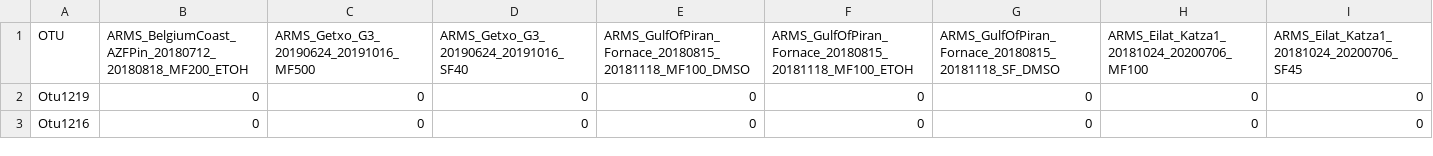
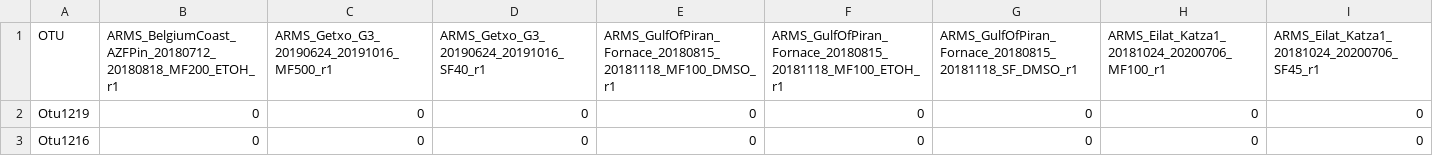
Before and after one commit to arms-mbon/analysis_release_001, a CSV file: taxonomic_assignments/Extended_final_table_May2021_18S_noBlank_TaxonomyCurated.csv, drawn as a sheet; only a part is shown; the diff covers the shown part only; the diff names each change by its address in the sheet, - before the commit and + after, or states it on an @@ line.

Commit message:
copied again from data_workspace

```diff
--- a/taxonomic_assignments/Extended_final_table_May2021_18S_noBlank_TaxonomyCurated.csv
+++ b/taxonomic_assignments/Extended_final_table_May2021_18S_noBlank_TaxonomyCurated.csv
-B1: ARMS_BelgiumCoast_AZFPin_20180712_20180818_MF200_ETOH
+B1: ARMS_BelgiumCoast_AZFPin_20180712_20180818_MF200_ETOH_r1
-C1: ARMS_Getxo_G3_20190624_20191016_MF500
+C1: ARMS_Getxo_G3_20190624_20191016_MF500_r1
-D1: ARMS_Getxo_G3_20190624_20191016_SF40
+D1: ARMS_Getxo_G3_20190624_20191016_SF40_r1
-E1: ARMS_GulfOfPiran_Fornace_20180815_20181118_MF100_DMSO
+E1: ARMS_GulfOfPiran_Fornace_20180815_20181118_MF100_DMSO_r1
-F1: ARMS_GulfOfPiran_Fornace_20180815_20181118_MF100_ETOH
+F1: ARMS_GulfOfPiran_Fornace_20180815_20181118_MF100_ETOH_r1
-G1: ARMS_GulfOfPiran_Fornace_20180815_20181118_SF_DMSO
+G1: ARMS_GulfOfPiran_Fornace_20180815_20181118_SF_DMSO_r1
-H1: ARMS_Eilat_Katza1_20181024_20200706_MF100
+H1: ARMS_Eilat_Katza1_20181024_20200706_MF100_r1
-I1: ARMS_Eilat_Katza1_20181024_20200706_SF45
+I1: ARMS_Eilat_Katza1_20181024_20200706_SF45_r1
```
Also changed, not shown: 50 edited cells elsewhere in this file, taxonomic_assignments/Extended_final_table_April2021_18S_noBlank_TaxonomyCurated.csv, taxonomic_assignments/Extended_final_table_August2023_18S_noBlank_TaxonomyCurated.csv, 5 other files.
